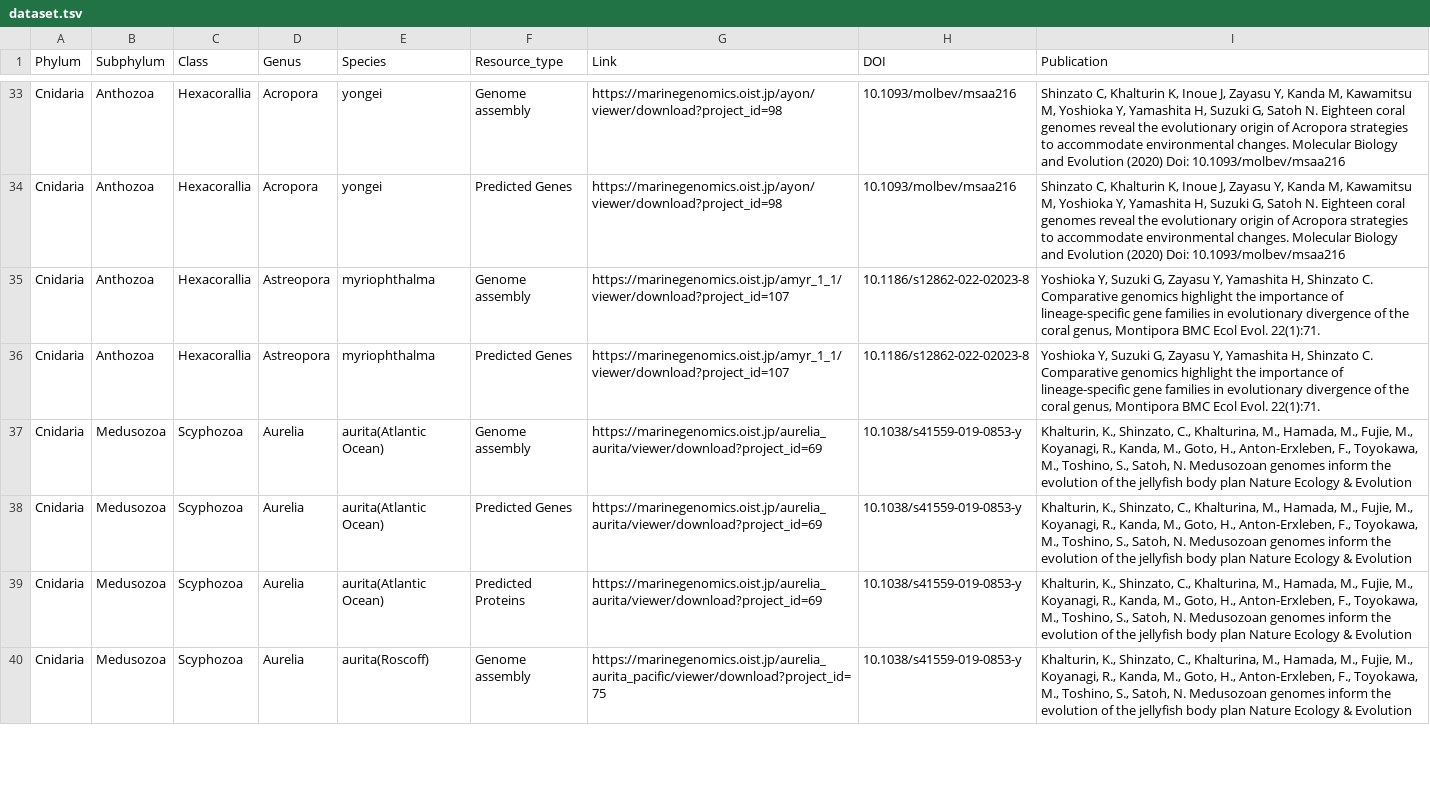
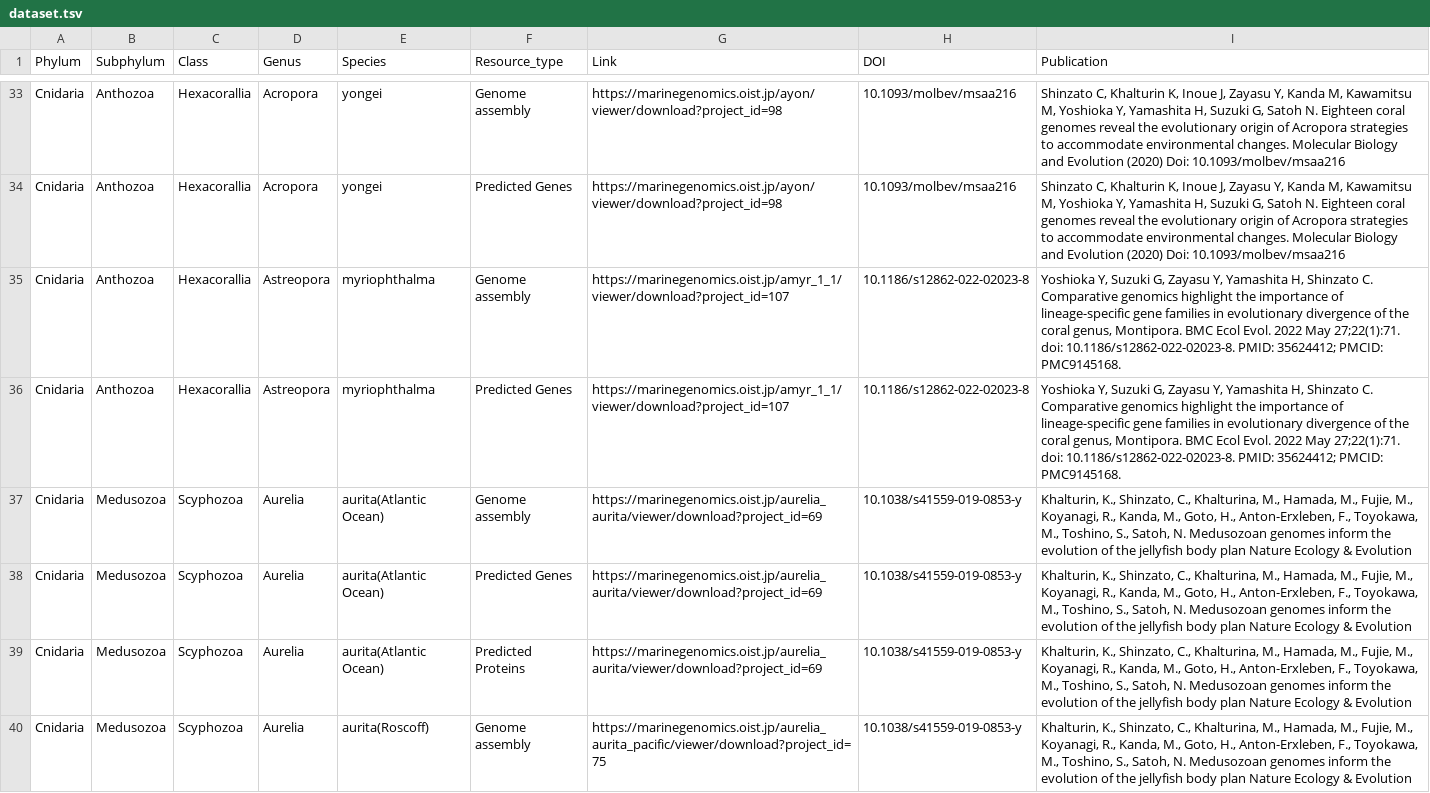
Before and after one commit to XylotrupesGideon/Cnidarian-Sequence-resources, a TSV file: dataset.tsv, drawn as a sheet; only a part is shown, gaps mark what is left out.

Commit message:
Correct dataset

```diff
--- a/dataset.tsv
+++ b/dataset.tsv
@@ -34,4 +34,4 @@ Cnidaria	Anthozoa	Hexacorallia	Acropora	yongei	Genome assembly	https://marinegen
 Cnidaria	Anthozoa	Hexacorallia	Acropora	yongei	Predicted Genes	https://marinegenomics.oist.jp/ayon/viewer/download?project_id=98 	10.1093/molbev/msaa216	Shinzato C, Khalturin K, Inoue J, Zayasu Y, Kanda M, Kawamitsu M, Yoshioka Y, Yamashita H, Suzuki G, Satoh N. Eighteen coral genomes reveal the evolutionary origin of Acropora strategies to accommodate environmental changes. Molecular Biology and Evolution (2020) Doi: 10.1093/molbev/msaa216
-Cnidaria	Anthozoa	Hexacorallia	Astreopora	myriophthalma	Genome assembly	https://marinegenomics.oist.jp/amyr_1_1/viewer/download?project_id=107 	10.1186/s12862-022-02023-8	Yoshioka Y, Suzuki G, Zayasu Y, Yamashita H, Shinzato C. Comparative genomics highlight the importance of lineage-specific gene families in evolutionary divergence of the coral genus, Montipora BMC Ecol Evol. 22(1):71.
-Cnidaria	Anthozoa	Hexacorallia	Astreopora	myriophthalma	Predicted Genes	https://marinegenomics.oist.jp/amyr_1_1/viewer/download?project_id=107 	10.1186/s12862-022-02023-8	Yoshioka Y, Suzuki G, Zayasu Y, Yamashita H, Shinzato C. Comparative genomics highlight the importance of lineage-specific gene families in evolutionary divergence of the coral genus, Montipora BMC Ecol Evol. 22(1):71.
+Cnidaria	Anthozoa	Hexacorallia	Astreopora	myriophthalma	Genome assembly	https://marinegenomics.oist.jp/amyr_1_1/viewer/download?project_id=107 	10.1186/s12862-022-02023-8	Yoshioka Y, Suzuki G, Zayasu Y, Yamashita H, Shinzato C. Comparative genomics highlight the importance of lineage-specific gene families in evolutionary divergence of the coral genus, Montipora. BMC Ecol Evol. 2022 May 27;22(1):71. doi: 10.1186/s12862-022-02023-8. PMID: 35624412; PMCID: PMC9145168.
+Cnidaria	Anthozoa	Hexacorallia	Astreopora	myriophthalma	Predicted Genes	https://marinegenomics.oist.jp/amyr_1_1/viewer/download?project_id=107 	10.1186/s12862-022-02023-8	Yoshioka Y, Suzuki G, Zayasu Y, Yamashita H, Shinzato C. Comparative genomics highlight the importance of lineage-specific gene families in evolutionary divergence of the coral genus, Montipora. BMC Ecol Evol. 2022 May 27;22(1):71. doi: 10.1186/s12862-022-02023-8. PMID: 35624412; PMCID: PMC9145168.
 Cnidaria	Medusozoa	Scyphozoa	Aurelia	aurita(Atlantic Ocean)	Genome assembly	https://marinegenomics.oist.jp/aurelia_aurita/viewer/download?project_id=69	10.1038/s41559-019-0853-y	Khalturin, K., Shinzato, C., Khalturina, M., Hamada, M., Fujie, M., Koyanagi, R., Kanda, M., Goto, H., Anton-Erxleben, F., Toyokawa, M., Toshino, S., Satoh, N. Medusozoan genomes inform the evolution of the jellyfish body plan Nature Ecology & Evolution
```
